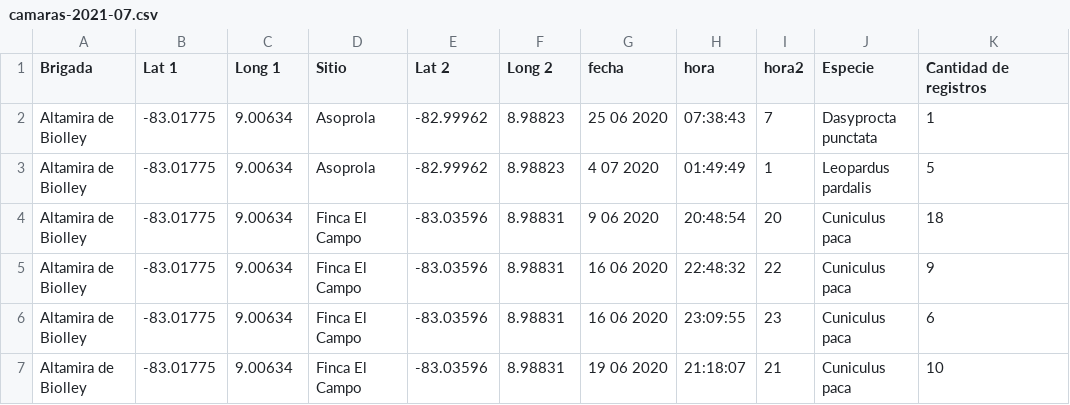
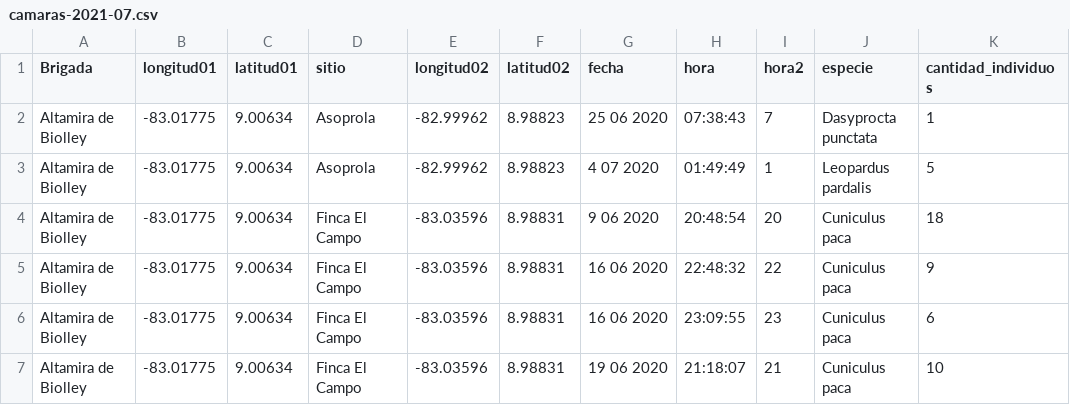
Before and after one commit to biomonitoreo-participativo/biomonitoreo-participativo-datos, a CSV file: camaras/camaras-2021-07.csv, drawn as a sheet; only a part is shown.

Commit message:
Add files via upload

```diff
--- a/camaras/camaras-2021-07.csv
+++ b/camaras/camaras-2021-07.csv
@@ -1,2 +1,2 @@
-Brigada,Lat 1,Long 1,Sitio,Lat 2,Long 2,fecha,hora,hora2,Especie,Cantidad de registros
+Brigada,longitud01,latitud01,sitio,longitud02,latitud02,fecha,hora,hora2,especie,cantidad_individuos
 Altamira de Biolley,-83.01775,9.00634,Asoprola,-82.99962,8.98823,25 06 2020,07:38:43,7,Dasyprocta punctata,1
```
